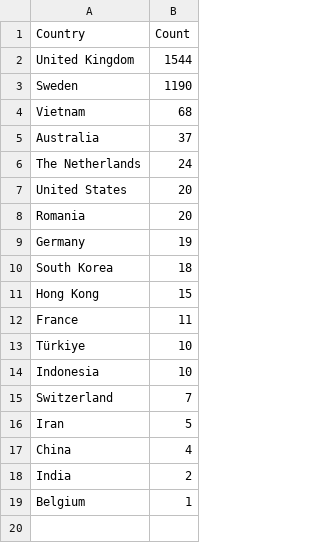
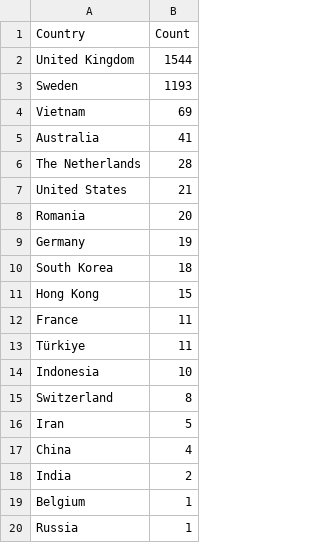
Before and after one commit to Prabhath-de/cowrie-analysis, a CSV file: csv/countries.csv, drawn as a sheet.

```diff
--- a/csv/countries.csv
+++ b/csv/countries.csv
@@ -2,7 +2,7 @@ Country,Count
 United Kingdom,1544
-Sweden,1190
-Vietnam,68
-Australia,37
-The Netherlands,24
-United States,20
+Sweden,1193
+Vietnam,69
+Australia,41
+The Netherlands,28
+United States,21
 Romania,20
@@ -12,5 +12,5 @@ Hong Kong,15
 France,11
-Türkiye,10
+Türkiye,11
 Indonesia,10
-Switzerland,7
+Switzerland,8
 Iran,5
@@ -19 +19,2 @@ India,2
 Belgium,1
+Russia,1
```
Also changed, not shown: csv/all_logs.csv, csv/passwords.csv, 9 other files.
